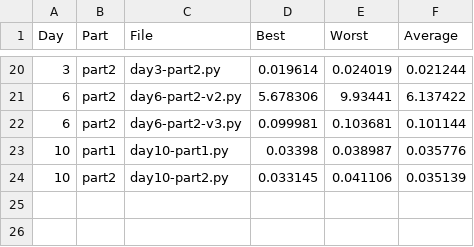
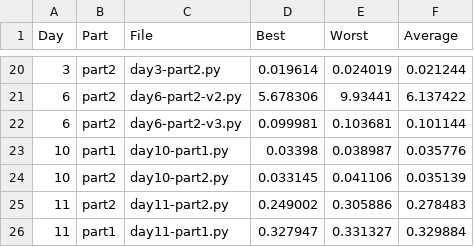
Before and after one commit to SuchithSridhar/AdventOfCode2024, a CSV file: times.csv, drawn as a sheet; only a part is shown, gaps mark what is left out; the diff names each change by its address in the sheet, - before the commit and + after, or states it on an @@ line.

```diff
--- a/times.csv
+++ b/times.csv
+row 25: 11 | part2 | day11-part2.py | 0.249002 | 0.305886 | 0.278483
+row 26: 11 | part1 | day11-part1.py | 0.327947 | 0.331327 | 0.329884
```
Also changed, not shown: 5 other files.
